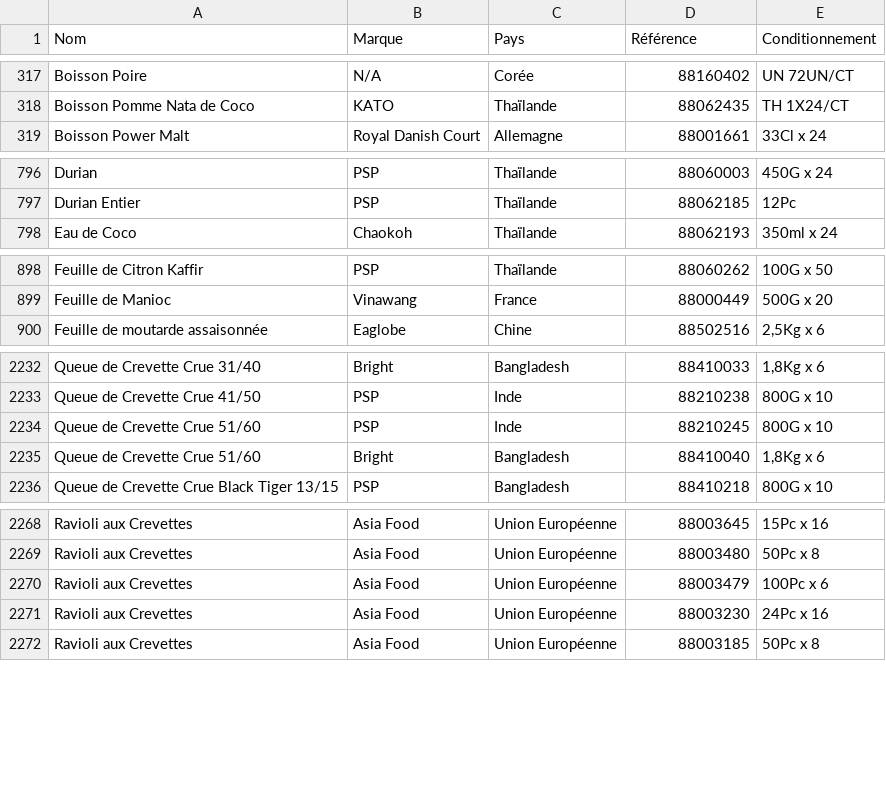
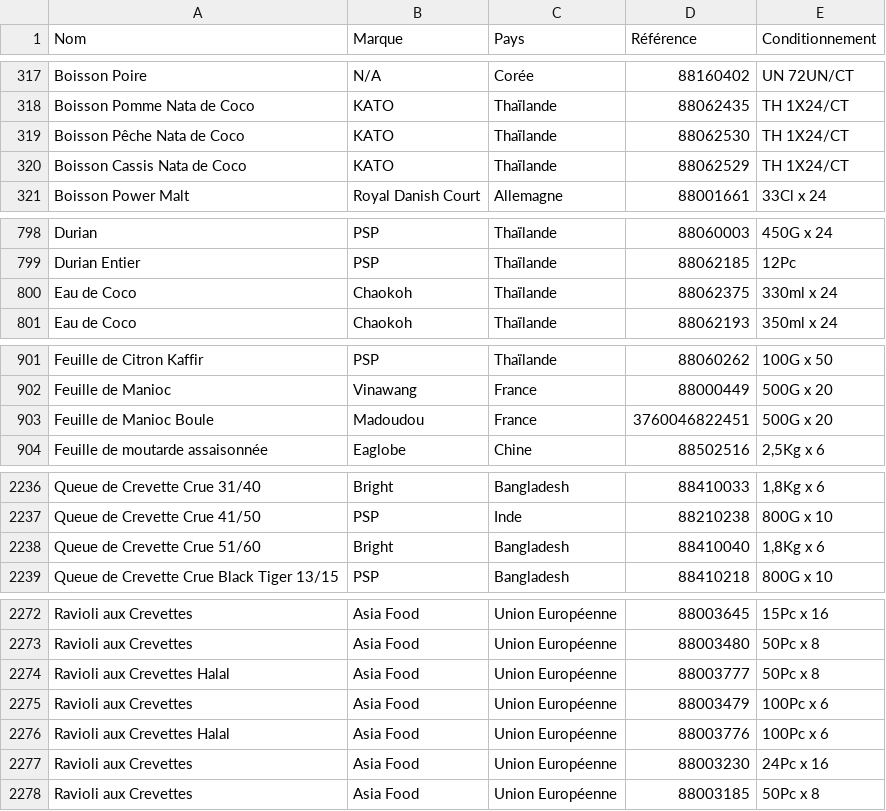
Before and after one commit to alexthegreatwhite/catalogue, a CSV file: base.csv, drawn as a sheet; only a part is shown, gaps mark what is left out; the diff covers the shown part only.

```diff
--- a/base.csv
+++ b/base.csv
@@ -318,2 +318,4 @@ Boisson Poire;N/A;Corée;88160402;UN 72UN/CT
 Boisson Pomme Nata de Coco;KATO;Thaïlande;88062435;TH 1X24/CT
+Boisson Pêche Nata de Coco;KATO;Thaïlande;88062530;TH 1X24/CT
+Boisson Cassis Nata de Coco;KATO;Thaïlande;88062529;TH 1X24/CT
 Boisson Power Malt;Royal Danish Court;Allemagne;88001661;33Cl x 24
@@ -798,2 +800,3 @@ Durian;PSP;Thaïlande;88060003;450G x 24
 Durian Entier;PSP;Thaïlande;88062185;12Pc
+Eau de Coco;Chaokoh;Thaïlande;88062375;330ml x 24
 Eau de Coco;Chaokoh;Thaïlande;88062193;350ml x 24
@@ -900,2 +903,3 @@ Feuille de Citron Kaffir;PSP;Thaïlande;88060262;100G x 50
 Feuille de Manioc;Vinawang;France;88000449;500G x 20
+Feuille de Manioc Boule;Madoudou;France;3760046822451;500G x 20
 Feuille de moutarde assaisonnée;Eaglobe;Chine;88502516;2,5Kg x 6
@@ -2271,3 +2275,2 @@ Queue de Crevette Crue 31/40;Bright;Bangladesh;88410033;1,8Kg x 6
 Queue de Crevette Crue 41/50;PSP;Inde;88210238;800G x 10
-Queue de Crevette Crue 51/60;PSP;Inde;88210245;800G x 10
 Queue de Crevette Crue 51/60;Bright;Bangladesh;88410040;1,8Kg x 6
@@ -2307,3 +2311,5 @@ Ravioli aux Crevettes;Asia Food;Union Européenne;88003645;15Pc x 16
 Ravioli aux Crevettes;Asia Food;Union Européenne;88003480;50Pc x 8
+Ravioli aux Crevettes Halal;Asia Food;Union Européenne;88003777;50Pc x 8
 Ravioli aux Crevettes;Asia Food;Union Européenne;88003479;100Pc x 6
+Ravioli aux Crevettes Halal;Asia Food;Union Européenne;88003776;100Pc x 6
 Ravioli aux Crevettes;Asia Food;Union Européenne;88003230;24Pc x 16
```
Also changed, not shown: 2 added rows and 6 edited cells elsewhere in this file, 12 other files.
